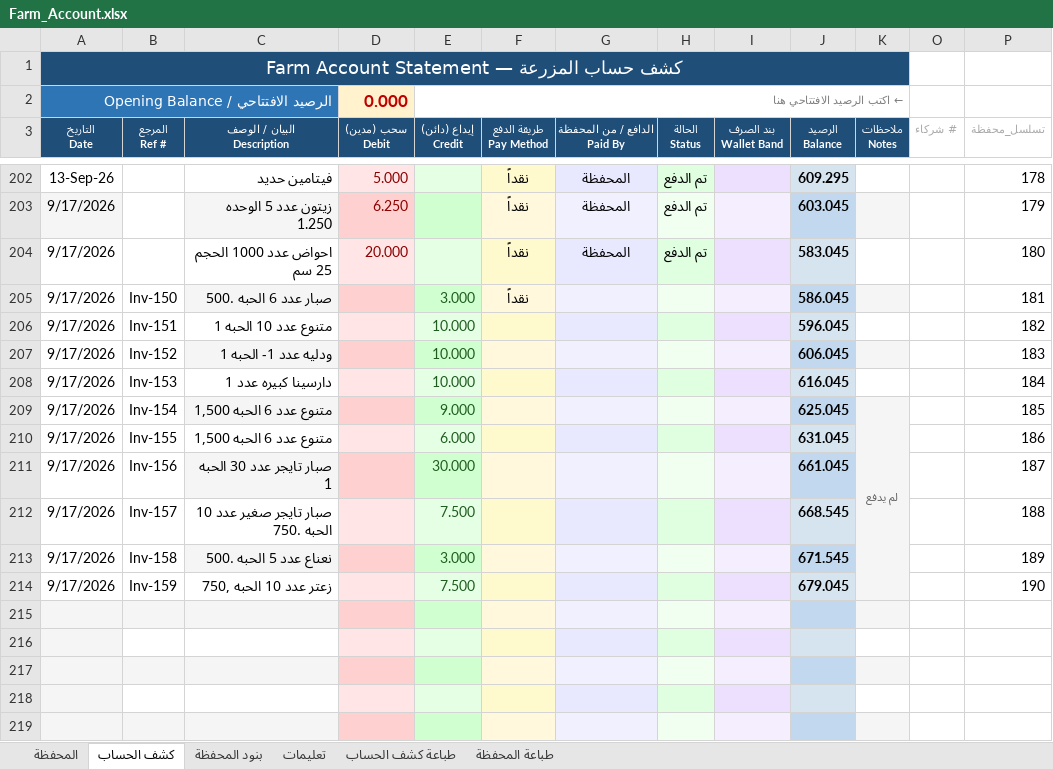
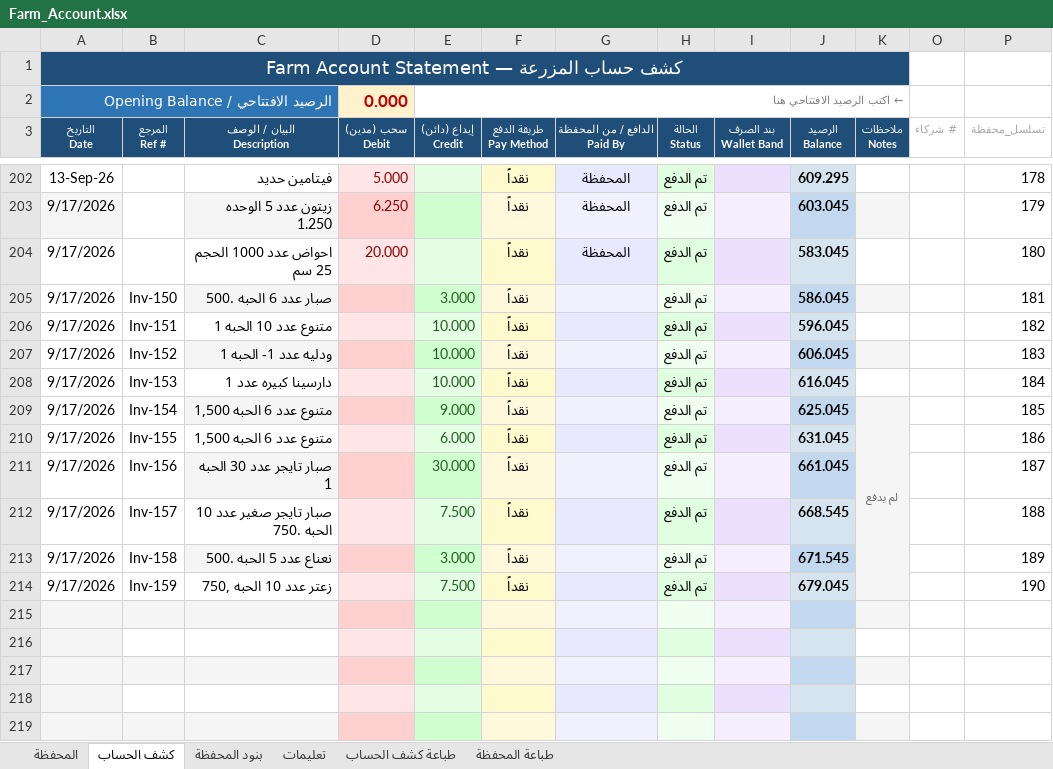
Before and after one commit to hadi907/ftm8-monitor, an Excel workbook: Farm_Account.xlsx, sheet كشف الحساب, drawn as a sheet; only a part is shown, gaps mark what is left out; values as stored, in another font and other column widths than the file's, no borders; conditional formats not drawn; the diff names each change by its address in the sheet, - before the commit and + after, or states it on an @@ line.

Commit message:
Add files via upload

```diff
--- a/Farm_Account.xlsx (sheet كشف الحساب)
+++ b/Farm_Account.xlsx (sheet كشف الحساب)
-H205:H214 (الحالة Status): (empty)
+H205:H214 (الحالة Status): تم الدفع
-F206:F214 (طريقة الدفع Pay Method): (empty)
+F206:F214 (طريقة الدفع Pay Method): نقداً
```
